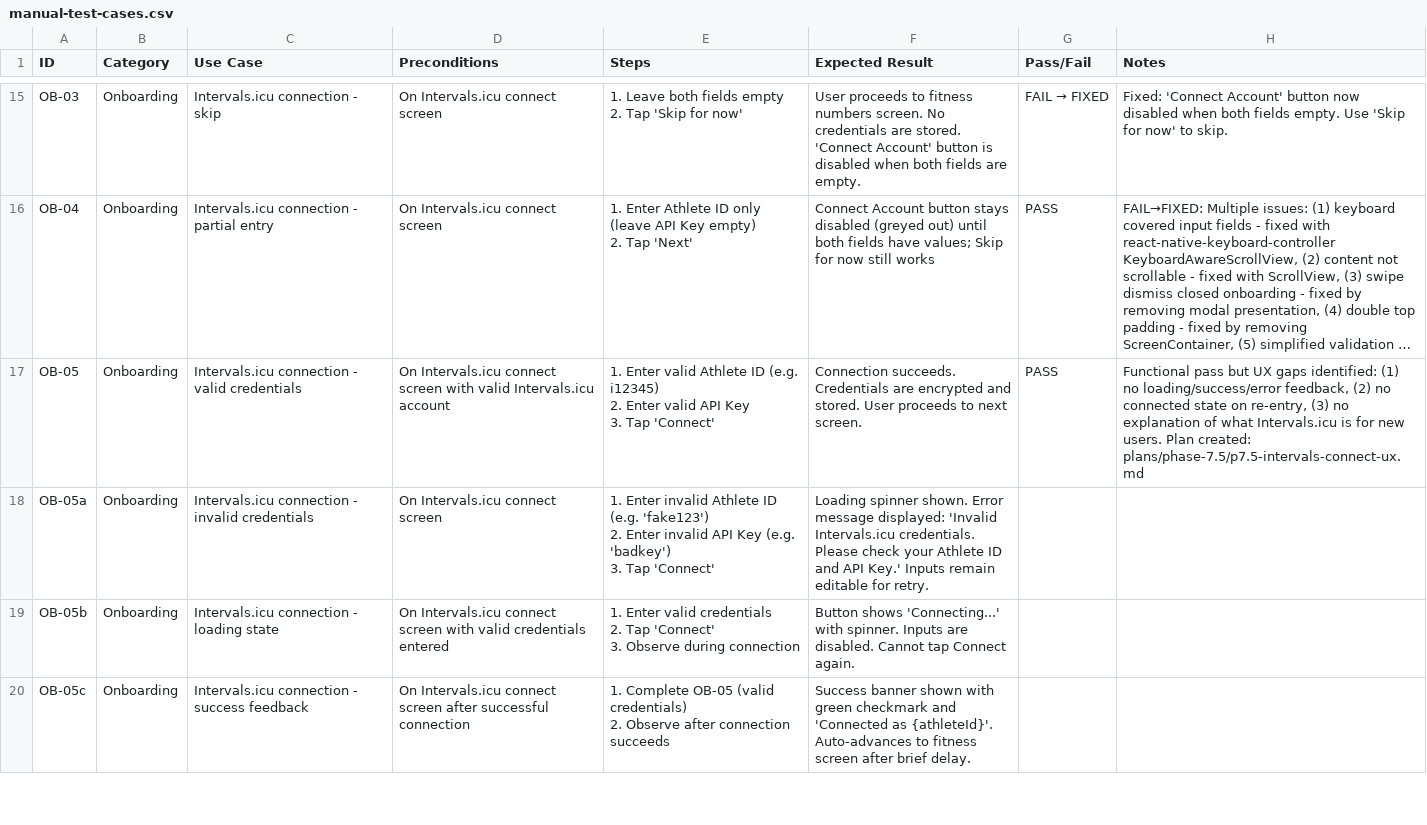
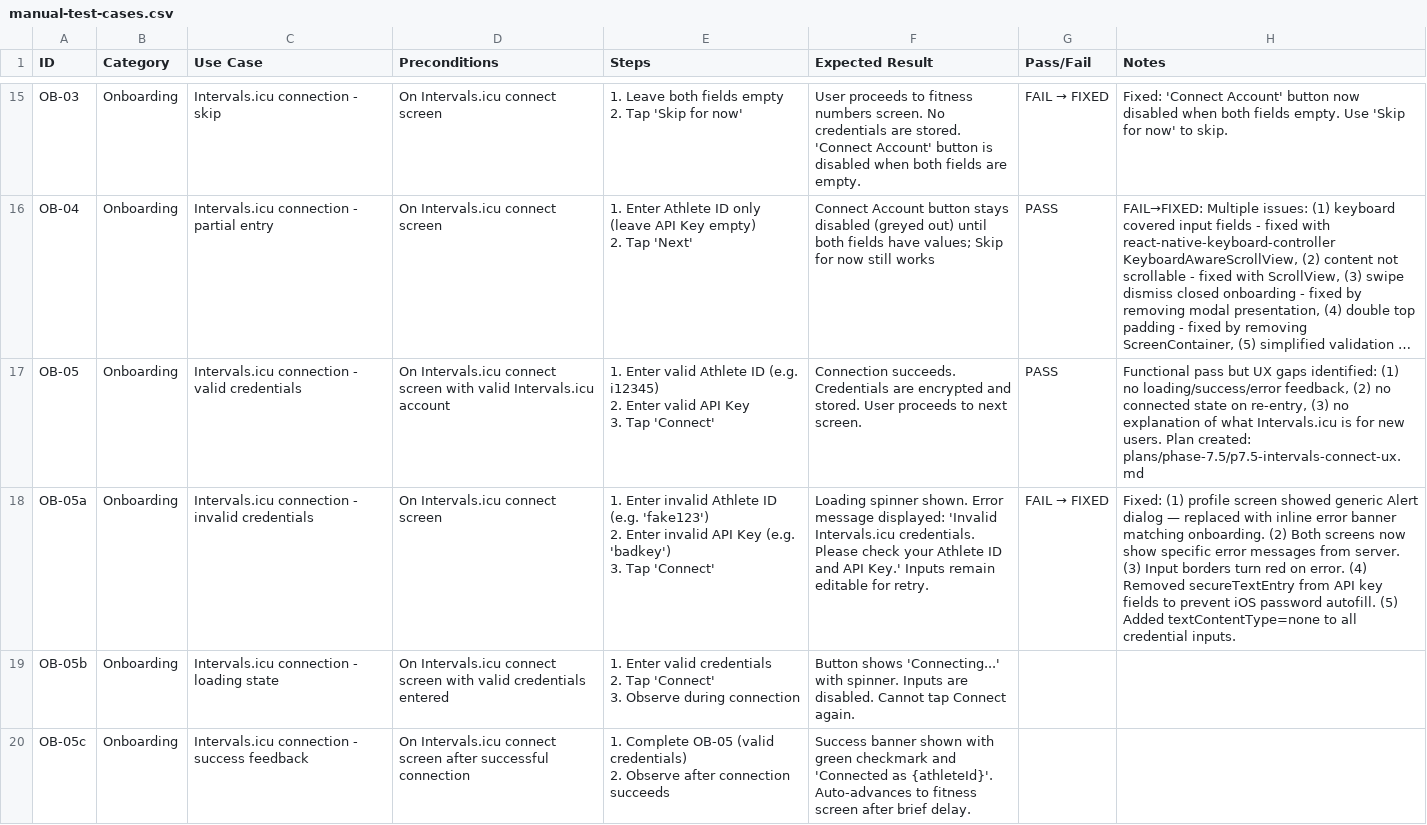
Before and after one commit to bilaltawfic/khepri, a CSV file: docs/testing/manual-test-cases.csv, drawn as a sheet; only a part is shown, gaps mark what is left out; long unchanged cells end in ….

```diff
--- a/docs/testing/manual-test-cases.csv
+++ b/docs/testing/manual-test-cases.csv
@@ -47,5 +47,5 @@ OB-05,Onboarding,Intervals.icu connection - valid credentials,On Intervals.icu c
 3. Tap 'Connect'",Connection succeeds. Credentials are encrypted and stored. User proceeds to next screen.,PASS,"Functional pass but UX gaps identified: (1) no loading/success/error feedback, (2) no connected state on re-entry, (3) no explanation of what Intervals.icu is for new users. Plan created: plans/phase-7.5/p7.5-intervals-connect-ux.md"
-OB-05a,Onboarding,Intervals.icu connection - invalid credentials,On Intervals.icu connect screen,"1. Enter invalid Athlete ID (e.g. 'fake123')
-2. Enter invalid API Key (e.g. 'badkey')
-3. Tap 'Connect'","Loading spinner shown. Error message displayed: 'Invalid Intervals.icu credentials. Please check your Athlete ID and API Key.' Inputs remain editable for retry.",,
+OB-05a,Onboarding,Intervals.icu connection - invalid credentials,On Intervals.icu connect screen,"1. Enter invalid Athlete ID (e.g. 'fake123')
+2. Enter invalid API Key (e.g. 'badkey')
+3. Tap 'Connect'","Loading spinner shown. Error message displayed: 'Invalid Intervals.icu credentials. Please check your Athlete ID and API Key.' Inputs remain editable for retry.",FAIL → FIXED,"Fixed: (1) profile screen showed generic Alert dialog — replaced with inline error banner matching onboarding. (2) Both screens now show specific error messages from server. (3) Input borders turn red on error. (4) Removed secureTextEntry from API key fields to prevent iOS password autofill. (5) Added textContentType=none to all credential inputs."
 OB-05b,Onboarding,Intervals.icu connection - loading state,On Intervals.icu connect screen with valid credentials entered,"1. Enter valid credentials
```
Also changed, not shown: 5 other files.
